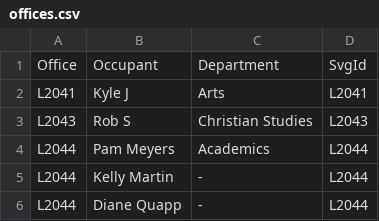
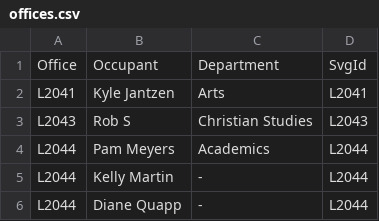
Before and after one commit to maximumrozema/office-finder, a CSV file: data/offices.csv, drawn as a sheet; only a part is shown.

Commit message:
Update occupant name for Kyle J to Kyle Jantzen

```diff
--- a/data/offices.csv
+++ b/data/offices.csv
@@ -1,3 +1,3 @@
 Office,Occupant,Department,SvgId
-L2041,Kyle J,Arts,L2041
+L2041,Kyle Jantzen,Arts,L2041
 L2043,Rob S,Christian Studies,L2043
```
